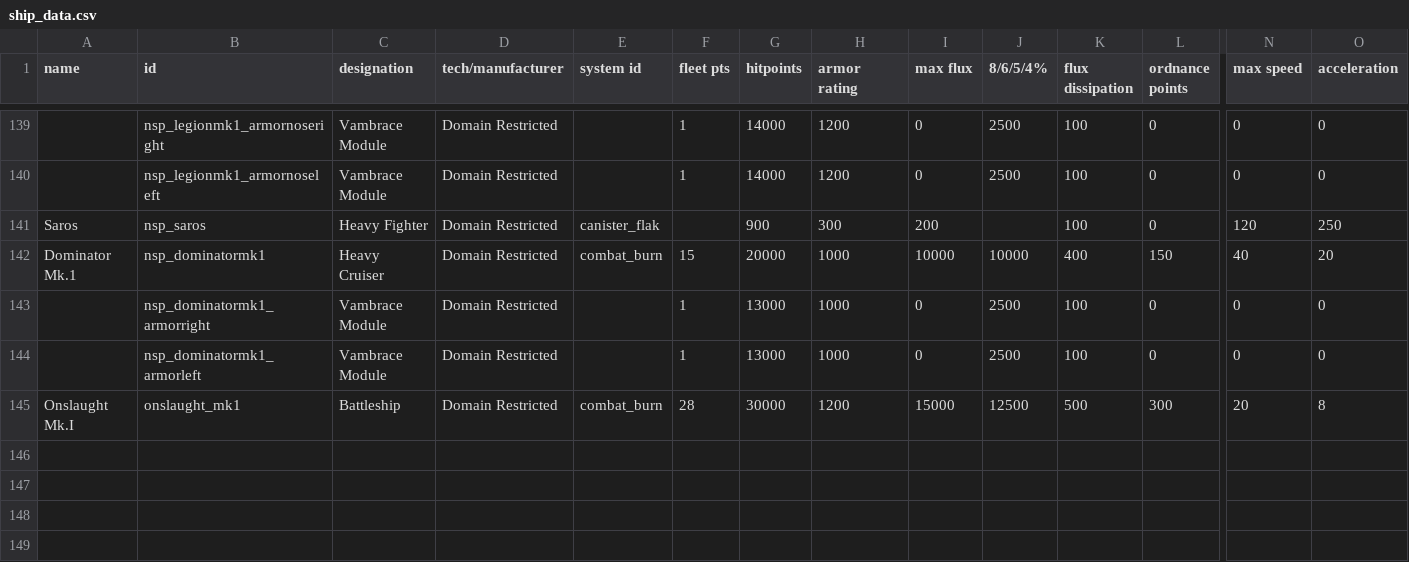
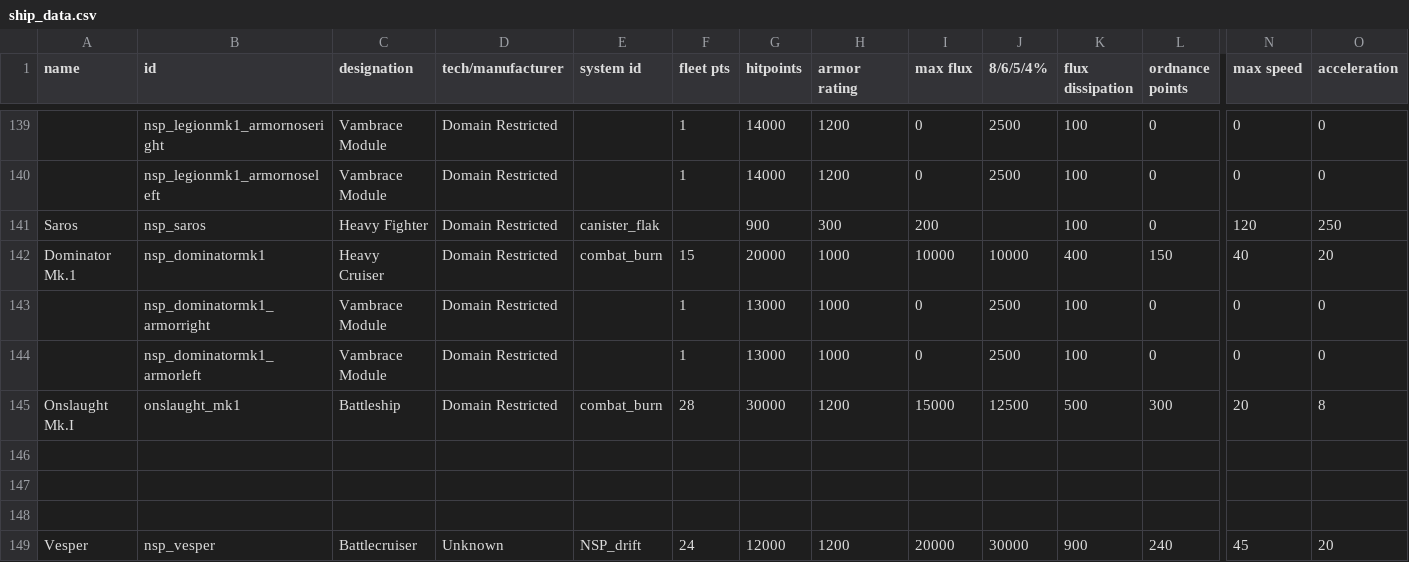
Before and after one commit to NEONN1111/XXARRA-S-VARIETY-PACK, a CSV file: data/hulls/ship_data.csv, drawn as a sheet; only a part is shown, gaps mark what is left out; rows hold the shown columns only; the diff names each change by its address in the sheet, - before the commit and + after, or states it on an @@ line.

Commit message:
Onslaught (LP) system changes and faction implementations of Luddic Path ships

```diff
--- a/data/hulls/ship_data.csv
+++ b/data/hulls/ship_data.csv
+row 146: (empty)
+row 147: (empty)
+row 148: (empty)
+row 149: Vesper | nsp_vesper | Battlecruiser | Unknown | NSP_drift | 24 | 12000 | 1200 | 20000 | 30000 | 900 | 240 | 45 | 20
```
Also changed, not shown: 8 other files.
